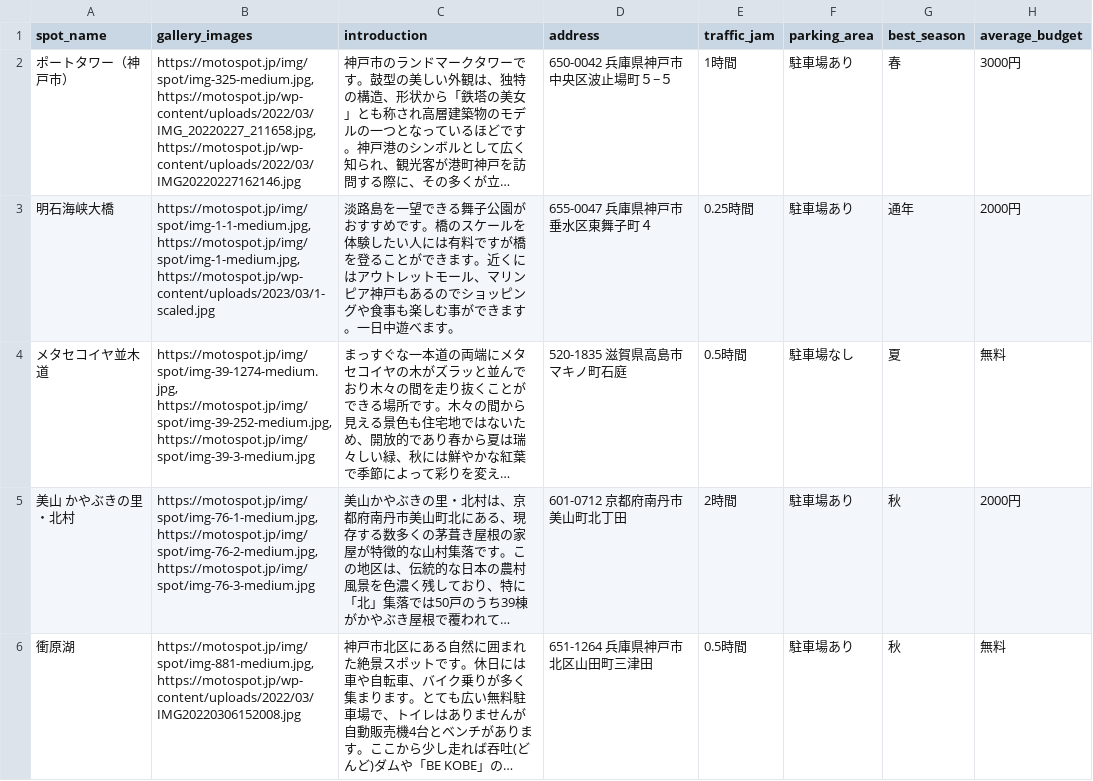
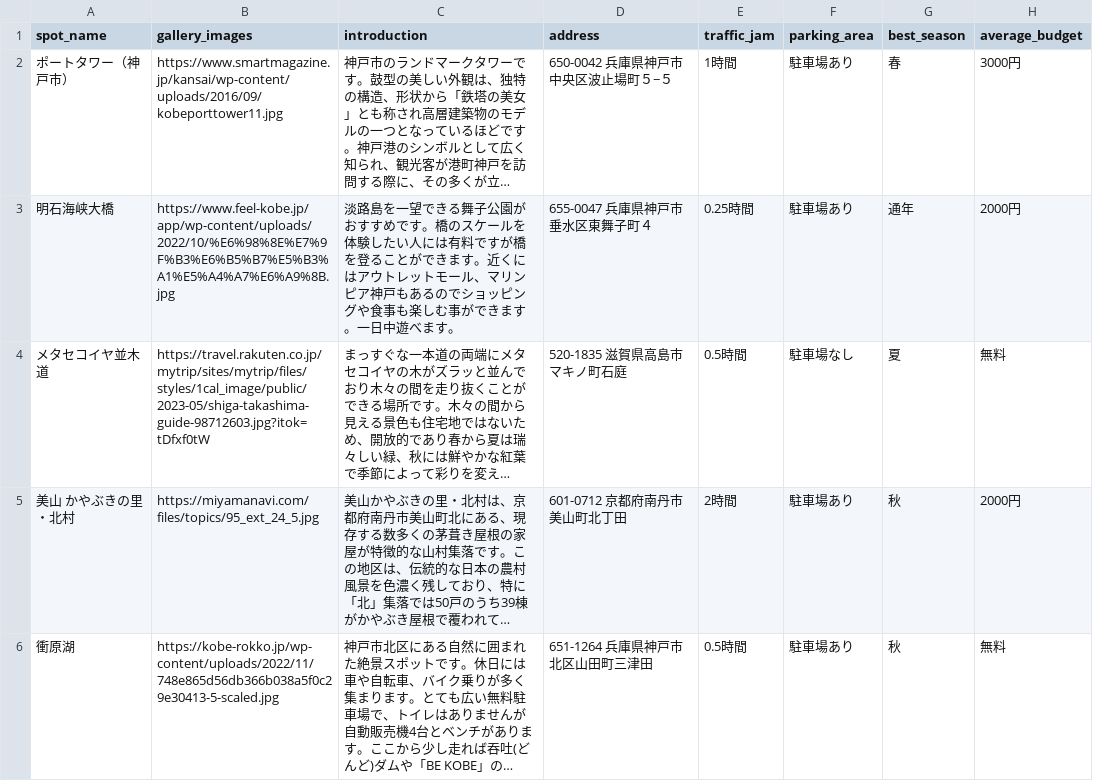
Before and after one commit to ki-yu-6/my_product, a CSV file: moto_spots_after.csv, drawn as a sheet; only a part is shown; long unchanged cells end in …; the diff covers the shown part only; the diff names each change by its address in the sheet, - before the commit and + after, or states it on an @@ line.

```diff
--- a/moto_spots_after.csv
+++ b/moto_spots_after.csv
-B2 (gallery_images): https://motospot.jp/img/spot/img-325-medium.jpg, https://motospot.jp/wp-content/uploads/2022/03/IMG_20220227_211658.jpg, https://motospot.jp/wp-content/uploads/2022/03/IMG20220227162146.jpg
+B2 (gallery_images): https://www.smartmagazine.jp/kansai/wp-content/uploads/2016/09/kobeporttower11.jpg
-B3 (gallery_images): https://motospot.jp/img/spot/img-1-1-medium.jpg, https://motospot.jp/img/spot/img-1-medium.jpg, https://motospot.jp/wp-content/uploads/2023/03/1-scaled.jpg
+B3 (gallery_images): https://www.feel-kobe.jp/app/wp-content/uploads/2022/10/%E6%98%8E%E7%9F%B3%E6%B5%B7%E5%B3%A1%E5%A4%A7%E6%A9%8B.jpg
-B4 (gallery_images): https://motospot.jp/img/spot/img-39-1274-medium.jpg, https://motospot.jp/img/spot/img-39-252-medium.jpg, https://motospot.jp/img/spot/img-39-3-medium.jpg
+B4 (gallery_images): https://travel.rakuten.co.jp/mytrip/sites/mytrip/files/styles/1cal_image/public/2023-05/shiga-takashima-guide-98712603.jpg?itok=tDfxf0tW
-B5 (gallery_images): https://motospot.jp/img/spot/img-76-1-medium.jpg, https://motospot.jp/img/spot/img-76-2-medium.jpg, https://motospot.jp/img/spot/img-76-3-medium.jpg
+B5 (gallery_images): https://miyamanavi.com/files/topics/95_ext_24_5.jpg
-B6 (gallery_images): https://motospot.jp/img/spot/img-881-medium.jpg, https://motospot.jp/wp-content/uploads/2022/03/IMG20220306152008.jpg
+B6 (gallery_images): https://kobe-rokko.jp/wp-content/uploads/2022/11/748e865d56db366b038a5f0c29e30413-5-scaled.jpg
```
Also changed, not shown: 13 edited cells elsewhere in this file, 3 other files.
